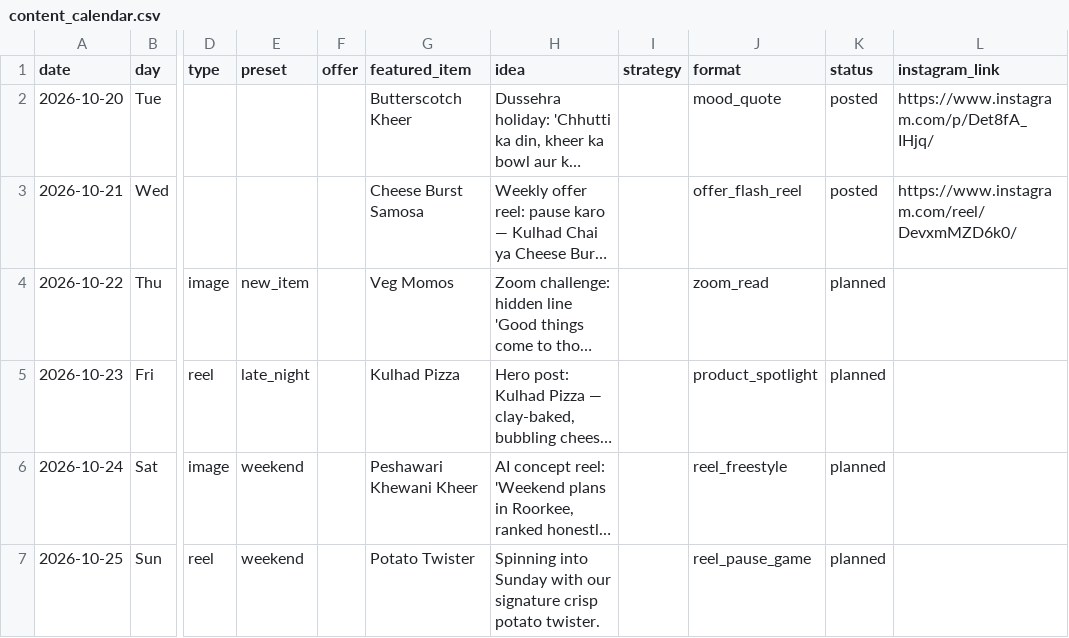
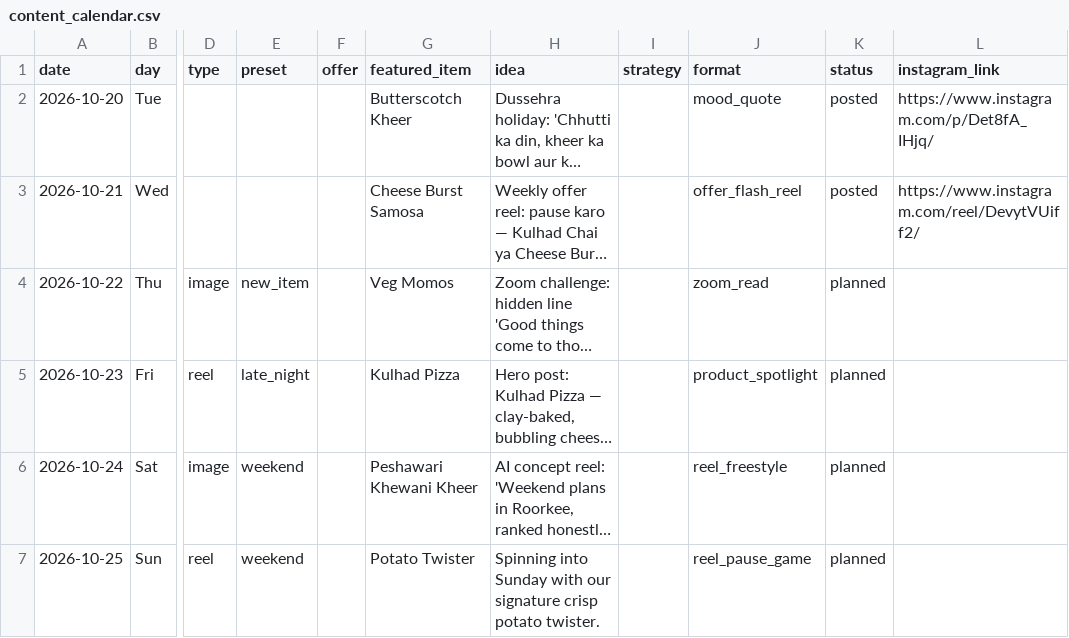
Before and after one commit to suryanshsharma2525-rgb/bhavya-insta-bot, a CSV file: data/content_calendar.csv, drawn as a sheet; only a part is shown, gaps mark what is left out; long unchanged cells end in …; the diff names each change by its address in the sheet, - before the commit and + after, or states it on an @@ line.

```diff
--- a/data/content_calendar.csv
+++ b/data/content_calendar.csv
-L3 (instagram_link): https://www.instagram.com/reel/DevxmMZD6k0/
+L3 (instagram_link): https://www.instagram.com/reel/DevytVUiff2/
```
Also changed, not shown: data/posts_log.csv, 2 other files.
